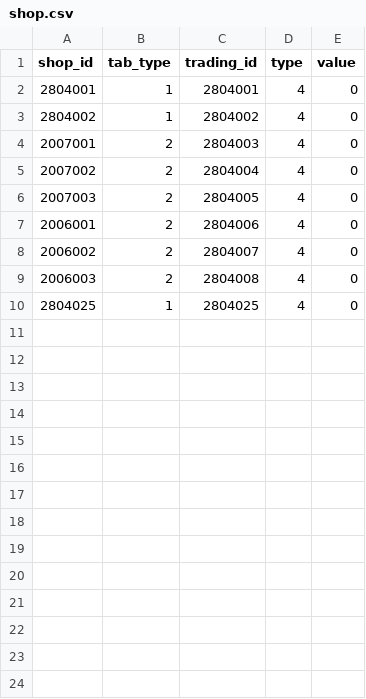
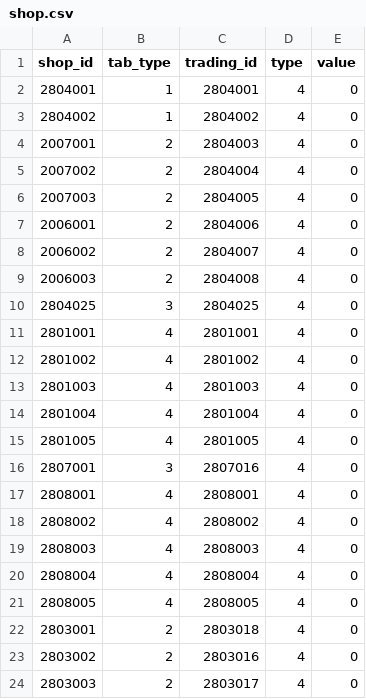
Before and after one commit to kspine/solution_pk, a CSV file: etc/poseidon/empery_center_data/shop.csv, drawn as a sheet.

```diff
--- a/etc/poseidon/empery_center_data/shop.csv
+++ b/etc/poseidon/empery_center_data/shop.csv
@@ -9,2 +9,16 @@ shop_id,tab_type,trading_id,type,value
 2006003,2,2804008,4,0
-2804025,1,2804025,4,0
+2804025,3,2804025,4,0
+2801001,4,2801001,4,0
+2801002,4,2801002,4,0
+2801003,4,2801003,4,0
+2801004,4,2801004,4,0
+2801005,4,2801005,4,0
+2807001,3,2807016,4,0
+2808001,4,2808001,4,0
+2808002,4,2808002,4,0
+2808003,4,2808003,4,0
+2808004,4,2808004,4,0
+2808005,4,2808005,4,0
+2803001,2,2803018,4,0
+2803002,2,2803016,4,0
+2803003,2,2803017,4,0
```
Also changed, not shown: etc/poseidon/empery_center_data/dungeon.csv, etc/poseidon/empery_center_data/dungeon_monster.csv, 39 other files.
